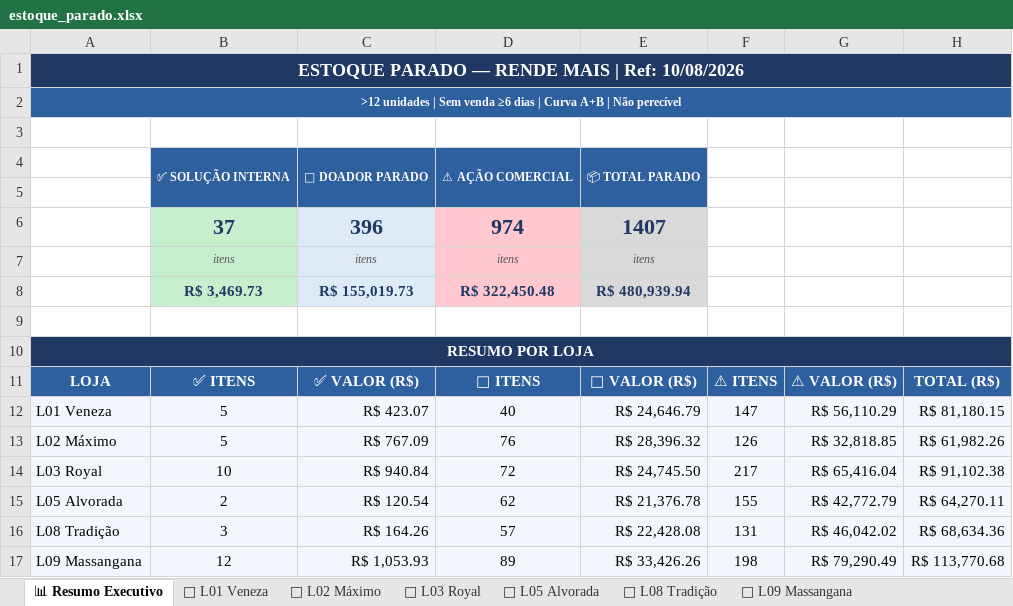
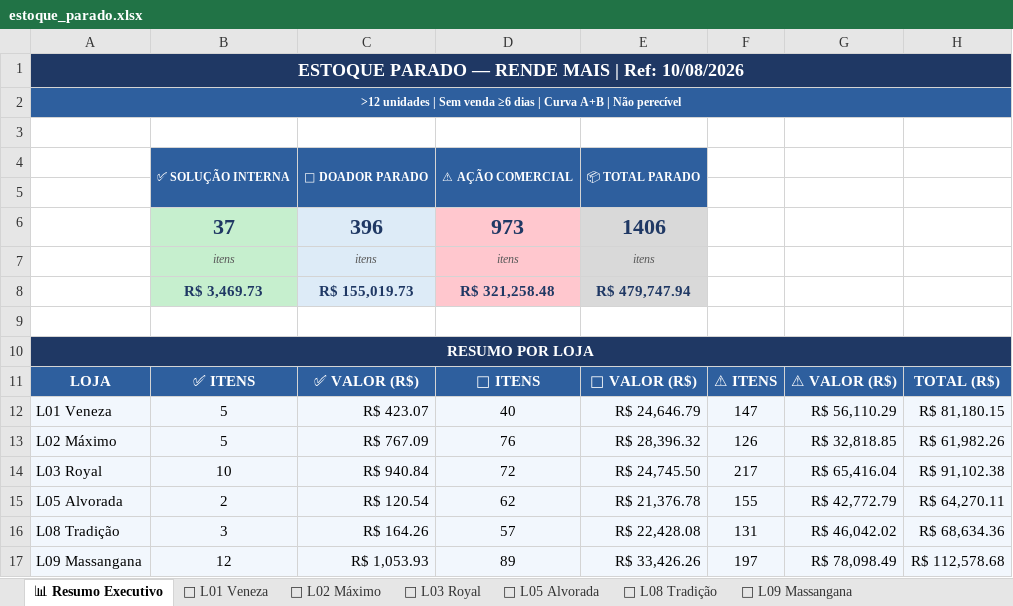
Before and after one commit to luciano504/rendemais-painel, an Excel workbook: data/estoque_parado.xlsx, sheet 📊 Resumo Executivo, drawn as a sheet; values as stored, in another font and other column widths than the file's, no borders; the diff names each change by its address in the sheet, - before the commit and + after, or states it on an @@ line.

```diff
--- a/data/estoque_parado.xlsx (sheet 📊 Resumo Executivo)
+++ b/data/estoque_parado.xlsx (sheet 📊 Resumo Executivo)
-D6: 974
+D6: 973
-E6: 1407
+E6: 1406
-D8: R$ 322,450.48
+D8: R$ 321,258.48
-E8: R$ 480,939.94
+E8: R$ 479,747.94
-F17: 198
+F17: 197
-G17: R$ 79,290.49
+G17: R$ 78,098.49
-H17: R$ 113,770.68
+H17: R$ 112,578.68
```
Also changed, not shown: sheet 🏪 L09 Massangana, data/categorias.xlsx, data/transferencias.xlsx, 1 other file.
